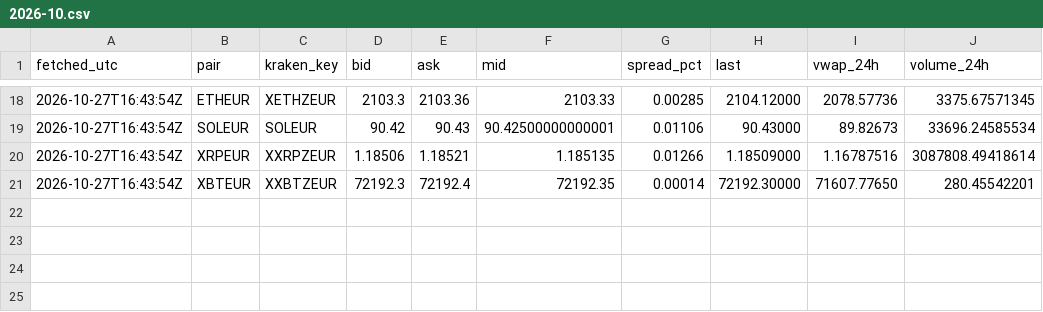
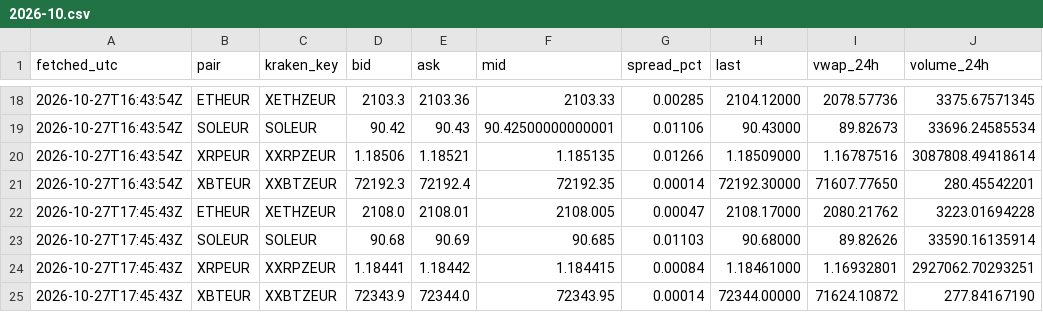
Before and after one commit to dabisattila-design/Medusa-data, a CSV file: data/ticker/2026-10.csv, drawn as a sheet; only a part is shown, gaps mark what is left out; the diff names each change by its address in the sheet, - before the commit and + after, or states it on an @@ line.

```diff
--- a/data/ticker/2026-10.csv
+++ b/data/ticker/2026-10.csv
+row 22: 2026-10-27T17:45:43Z | ETHEUR | XETHZEUR | 2108.0 | 2108.01 | 2108.005 | 0.00047 | 2108.17000 | 2080.21762 | 3223.01694228
+row 23: 2026-10-27T17:45:43Z | SOLEUR | SOLEUR | 90.68 | 90.69 | 90.685 | 0.01103 | 90.68000 | 89.82626 | 33590.16135914
+row 24: 2026-10-27T17:45:43Z | XRPEUR | XXRPZEUR | 1.18441 | 1.18442 | 1.184415 | 0.00084 | 1.18461000 | 1.16932801 | 2927062.70293251
+row 25: 2026-10-27T17:45:43Z | XBTEUR | XXBTZEUR | 72343.9 | 72344.0 | 72343.95 | 0.00014 | 72344.00000 | 71624.10872 | 277.84167190
```
Also changed, not shown: data/depth/2026-10.csv, data/ohlc/60/ETHEUR.csv, 3 other files.
